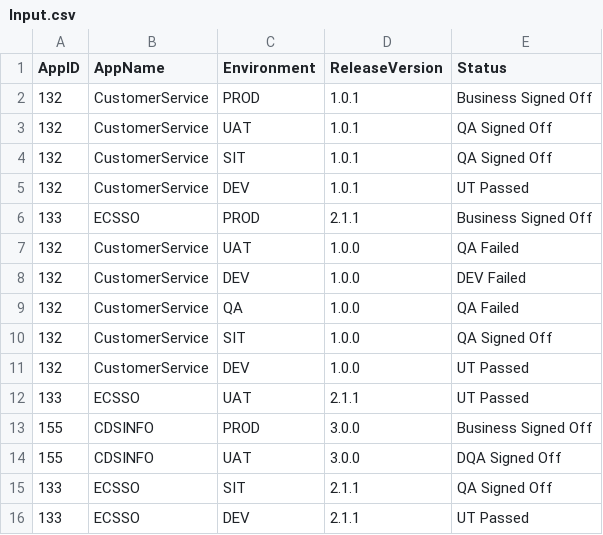
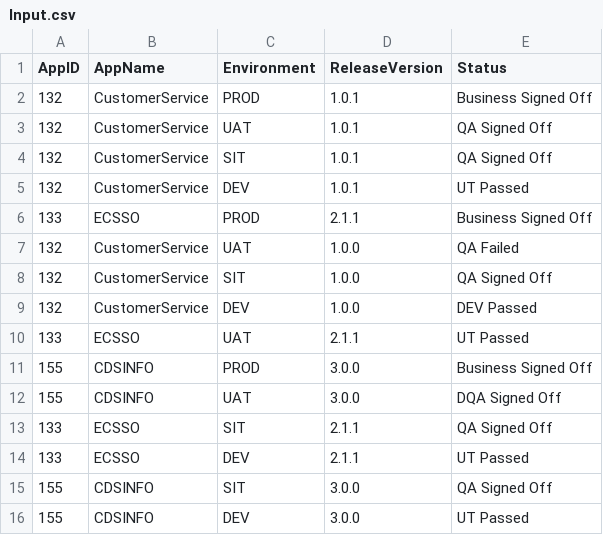
Before and after one commit to punnammani/GroovyPractice, a CSV file: Input.csv, drawn as a sheet; only a part is shown; the shorter side is filled out with more unchanged rows.

Commit message:
Update Input.csv

```diff
--- a/Input.csv
+++ b/Input.csv
@@ -7,6 +7,4 @@ AppID,AppName,Environment,ReleaseVersion,Status
 132,CustomerService,UAT,1.0.0,QA Failed
-132,CustomerService,DEV,1.0.0,DEV Failed
-132,CustomerService,QA,1.0.0,QA Failed
 132,CustomerService,SIT,1.0.0,QA Signed Off
-132,CustomerService,DEV,1.0.0,UT Passed
+132,CustomerService,DEV,1.0.0,DEV Passed
 133,ECSSO,UAT,2.1.1,UT Passed
```
